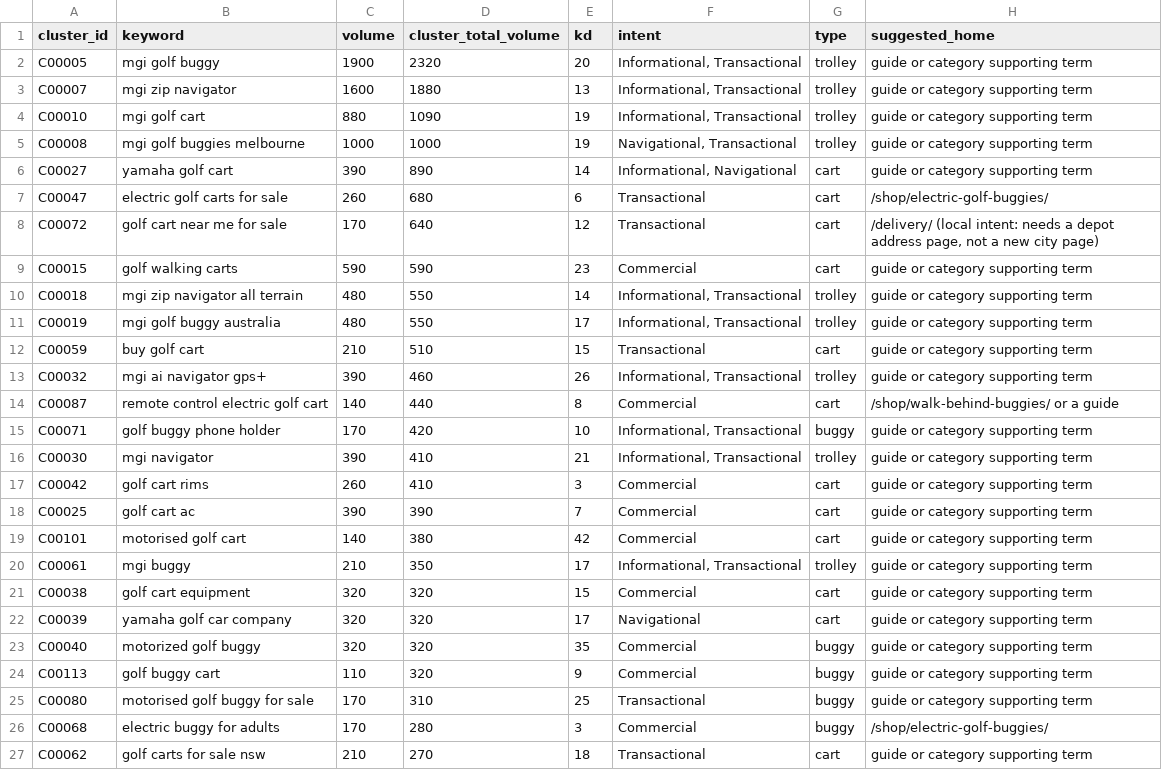
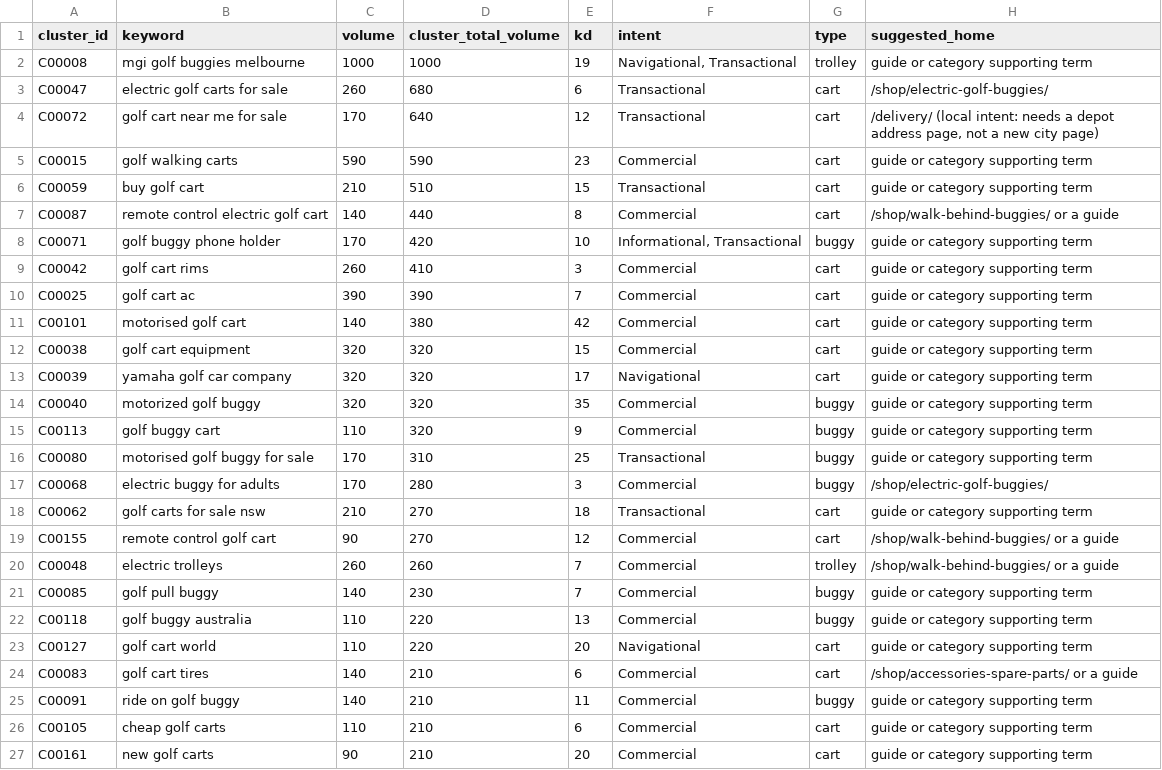
Before and after one commit to acecarts01/The-Buggies-Shop, a CSV file: docs/keyword-research/final/uncovered-keywords.csv, drawn as a sheet; only a part is shown; the shorter side is filled out with more unchanged rows; the diff covers the shown part only.

```diff
--- a/docs/keyword-research/final/uncovered-keywords.csv
+++ b/docs/keyword-research/final/uncovered-keywords.csv
@@ -1,7 +1,3 @@
 cluster_id,keyword,volume,cluster_total_volume,kd,intent,type,suggested_home
-C00005,"mgi golf buggy",1900,2320,20,"Informational, Transactional",trolley,"guide or category supporting term"
-C00007,"mgi zip navigator",1600,1880,13,"Informational, Transactional",trolley,"guide or category supporting term"
-C00010,"mgi golf cart",880,1090,19,"Informational, Transactional",trolley,"guide or category supporting term"
 C00008,"mgi golf buggies melbourne",1000,1000,19,"Navigational, Transactional",trolley,"guide or category supporting term"
-C00027,"yamaha golf cart",390,890,14,"Informational, Navigational",cart,"guide or category supporting term"
 C00047,"electric golf carts for sale",260,680,6,"Transactional",cart,"/shop/electric-golf-buggies/"
@@ -9,9 +5,5 @@ C00072,"golf cart near me for sale",170,640,12,"Transactional",cart,"/delivery/
 C00015,"golf walking carts",590,590,23,"Commercial",cart,"guide or category supporting term"
-C00018,"mgi zip navigator all terrain",480,550,14,"Informational, Transactional",trolley,"guide or category supporting term"
-C00019,"mgi golf buggy australia",480,550,17,"Informational, Transactional",trolley,"guide or category supporting term"
 C00059,"buy golf cart",210,510,15,"Transactional",cart,"guide or category supporting term"
-C00032,"mgi ai navigator gps+",390,460,26,"Informational, Transactional",trolley,"guide or category supporting term"
 C00087,"remote control electric golf cart",140,440,8,"Commercial",cart,"/shop/walk-behind-buggies/ or a guide"
 C00071,"golf buggy phone holder",170,420,10,"Informational, Transactional",buggy,"guide or category supporting term"
-C00030,"mgi navigator",390,410,21,"Informational, Transactional",trolley,"guide or category supporting term"
 C00042,"golf cart rims",260,410,3,"Commercial",cart,"guide or category supporting term"
@@ -19,3 +11,2 @@ C00025,"golf cart ac",390,390,7,"Commercial",cart,"guide or category supporting
 C00101,"motorised golf cart",140,380,42,"Commercial",cart,"guide or category supporting term"
-C00061,"mgi buggy",210,350,17,"Informational, Transactional",trolley,"guide or category supporting term"
 C00038,"golf cart equipment",320,320,15,"Commercial",cart,"guide or category supporting term"
```
Also changed, not shown: 9 added rows elsewhere in this file, docs/keyword-research/final/internal-linking-map.csv, 14 other files.
